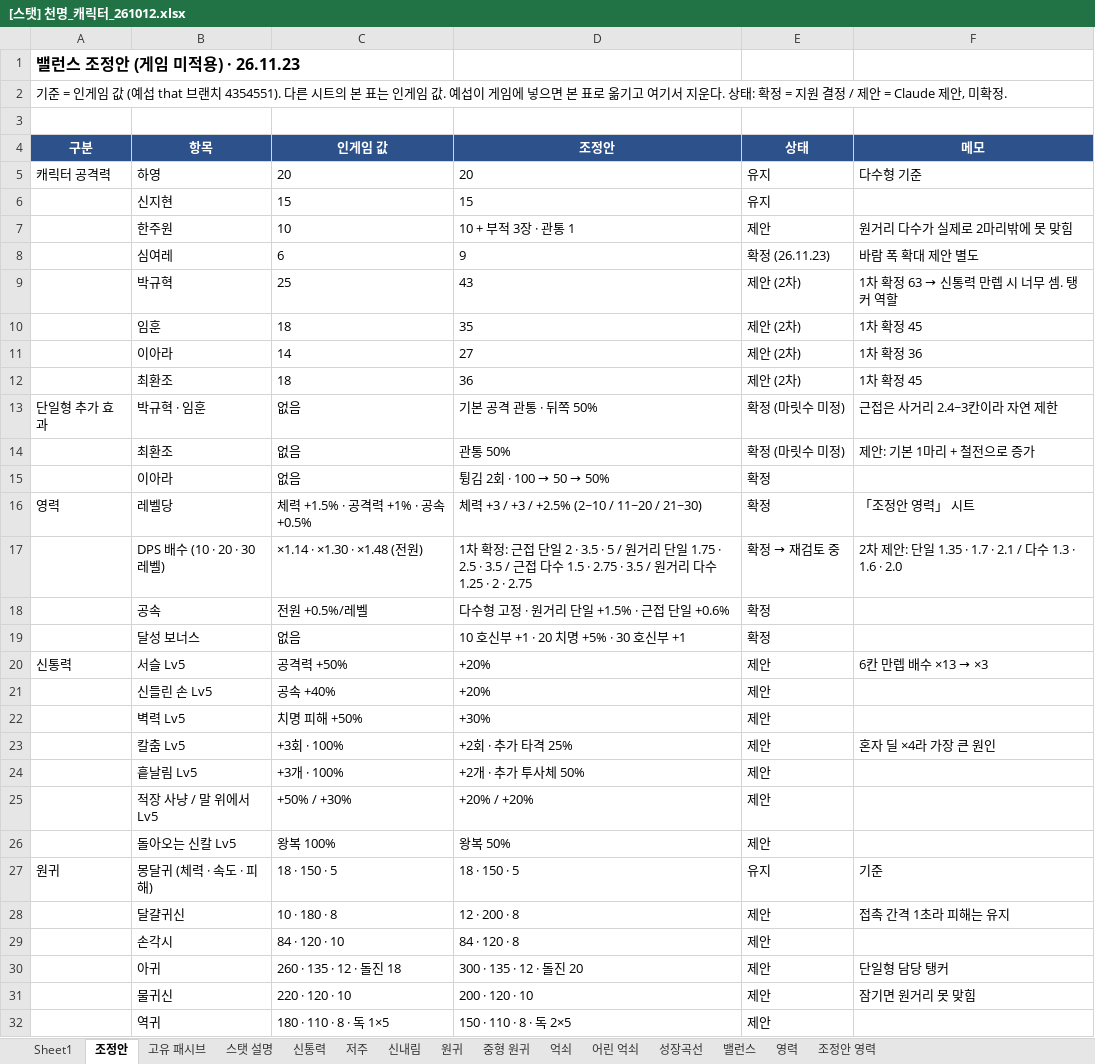
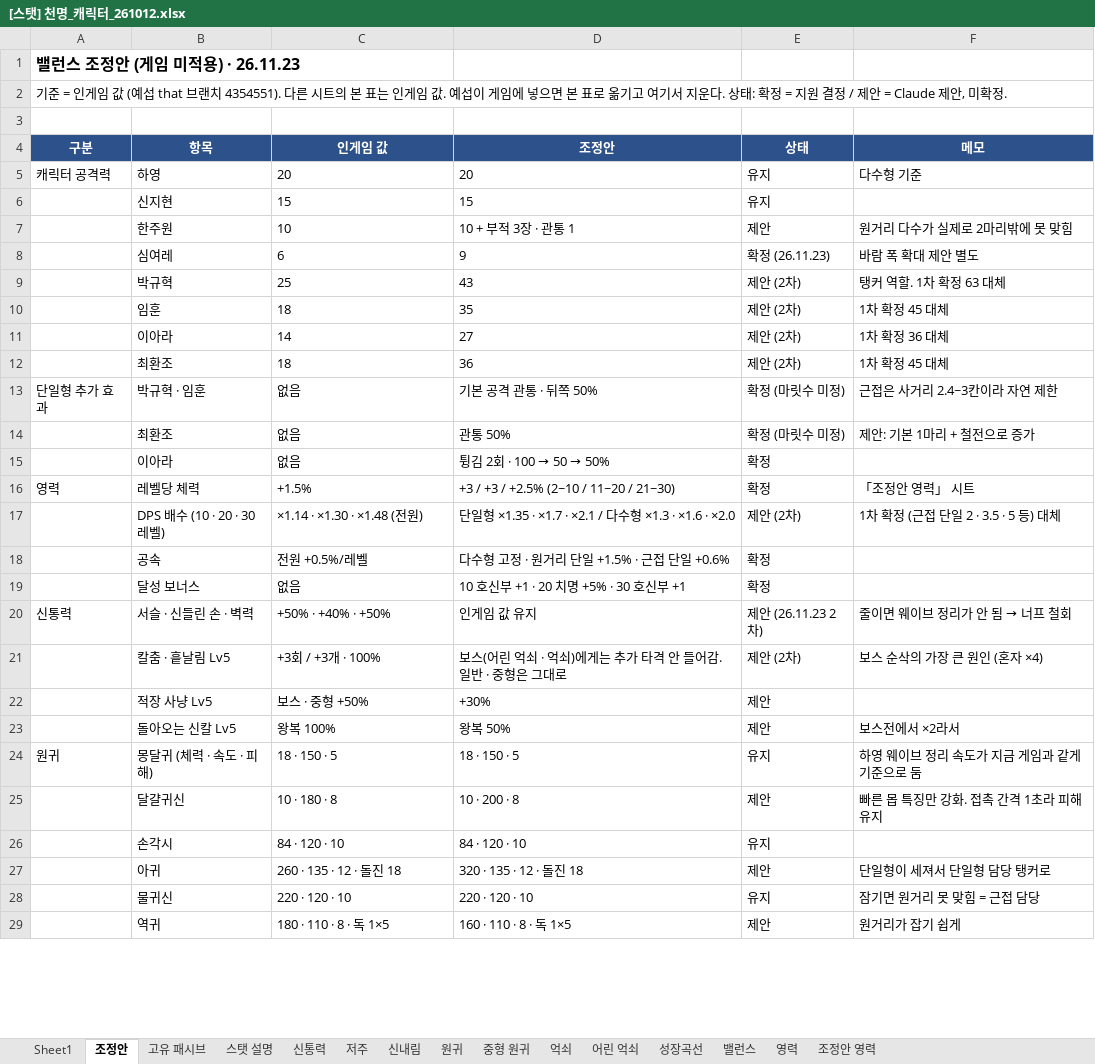
Before and after one commit to limthat/cheonmyeong, an Excel workbook: CheonMyeong_Resources/[스탯] 천명_캐릭터_261012.xlsx, sheet 조정안, drawn as a sheet; only a part is shown; values as stored, in another font and other column widths than the file's, no borders; removed rows and columns are numbered as before the commit, all else as after; the diff covers the shown part only; the diff names each change by its address in the sheet, - before the commit and + after, or states it on an @@ line.

```diff
--- a/CheonMyeong_Resources/[스탯] 천명_캐릭터_261012.xlsx (sheet 조정안)
+++ b/CheonMyeong_Resources/[스탯] 천명_캐릭터_261012.xlsx (sheet 조정안)
@@ F9 (메모): 1차 확정 63 → 신통력 만렙 시 너무 셈. 탱커 역할 → 탱커 역할. 1차 확정 63 대체 @@
-F10 (메모): 1차 확정 45
+F10 (메모): 1차 확정 45 대체
-F11 (메모): 1차 확정 36
+F11 (메모): 1차 확정 36 대체
-F12 (메모): 1차 확정 45
+F12 (메모): 1차 확정 45 대체
-B16 (항목): 레벨당
+B16 (항목): 레벨당 체력
-C16 (인게임 값): 체력 +1.5% · 공격력 +1% · 공속 +0.5%
+C16 (인게임 값): +1.5%
-D16 (조정안): 체력 +3 / +3 / +2.5% (2~10 / 11~20 / 21~30)
+D16 (조정안): +3 / +3 / +2.5% (2~10 / 11~20 / 21~30)
-row 17:  | DPS 배수 (10 · 20 · 30레벨) | ×1.14 · ×1.30 · ×1.48 (전원) | 1차 확정: 근접 단일 2 · 3.5 · 5 / 원거리 단일 1.75 · 2.5 · 3.5 / 근접 다수 1.5 · 2.75 · 3.5 / 원거리 다수 1.25 · 2 · 2.75 | 확정 → 재검토 중 | 2차 제안: 단일 1.35 · 1.7 · 2.1 / 다수 1.3 · 1.6 · 2.0
+row 17:  | DPS 배수 (10 · 20 · 30레벨) | ×1.14 · ×1.30 · ×1.48 (전원) | 단일형 ×1.35 · ×1.7 · ×2.1 / 다수형 ×1.3 · ×1.6 · ×2.0 | 제안 (2차) | 1차 확정 (근접 단일 2 · 3.5 · 5 등) 대체
-row 20: 신통력 | 서슬 Lv5 | 공격력 +50% | +20% | 제안 | 6칸 만렙 배수 ×13 → ×3
-row 21:  | 신들린 손 Lv5 | 공속 +40% | +20% | 제안
+row 20: 신통력 | 서슬 · 신들린 손 · 벽력 | +50% · +40% · +50% | 인게임 값 유지 | 제안 (26.11.23 2차) | 줄이면 웨이브 정리가 안 됨 → 너프 철회
+row 21:  | 칼춤 · 흩날림 Lv5 | +3회 / +3개 · 100% | 보스(어린 억쇠 · 억쇠)에게는 추가 타격 안 들어감. 일반 · 중형은 그대로 | 제안 (2차) | 보스 순삭의 가장 큰 원인 (혼자 ×4)
-B22 (항목): 벽력 Lv5
+B22 (항목): 적장 사냥 Lv5
-C22 (인게임 값): 치명 피해 +50%
+C22 (인게임 값): 보스 · 중형 +50%
-row 23:  | 칼춤 Lv5 | +3회 · 100% | +2회 · 추가 타격 25% | 제안 | 혼자 딜 ×4라 가장 큰 원인
-row 24:  | 흩날림 Lv5 | +3개 · 100% | +2개 · 추가 투사체 50% | 제안
-row 25:  | 적장 사냥 / 말 위에서 Lv5 | +50% / +30% | +20% / +20% | 제안
-F23 (메모): (empty)
+F23 (메모): 보스전에서 ×2라서
-F24 (메모): 기준
+F24 (메모): 하영 웨이브 정리 속도가 지금 게임과 같게 기준으로 둠
-D25 (조정안): 12 · 200 · 8
+D25 (조정안): 10 · 200 · 8
-F25 (메모): 접촉 간격 1초라 피해는 유지
+F25 (메모): 빠른 몹 특징만 강화. 접촉 간격 1초라 피해 유지
-D26 (조정안): 84 · 120 · 8
+D26 (조정안): 84 · 120 · 10
-E26 (상태): 제안
+E26 (상태): 유지
-D27 (조정안): 300 · 135 · 12 · 돌진 20
+D27 (조정안): 320 · 135 · 12 · 돌진 18
-F27 (메모): 단일형 담당 탱커
+F27 (메모): 단일형이 세져서 단일형 담당 탱커로
-D28 (조정안): 200 · 120 · 10
+D28 (조정안): 220 · 120 · 10
-E28 (상태): 제안
+E28 (상태): 유지
-F28 (메모): 잠기면 원거리 못 맞힘
+F28 (메모): 잠기면 원거리 못 맞힘 = 근접 담당
-D29 (조정안): 150 · 110 · 8 · 독 2×5
+D29 (조정안): 160 · 110 · 8 · 독 1×5
-F29 (메모): (empty)
+F29 (메모): 원거리가 잡기 쉽게
```
Also changed, not shown: 6 added rows, 1 removed row and 5 edited cells elsewhere in this sheet, 1 other file.
